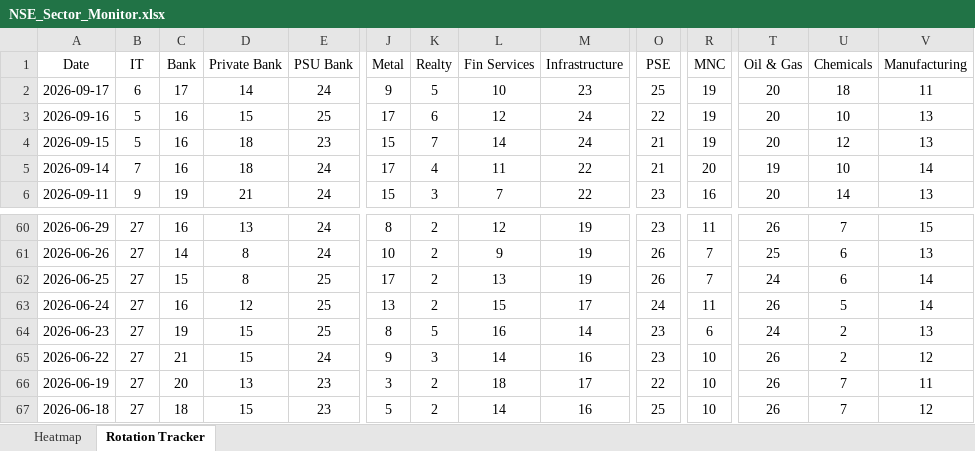
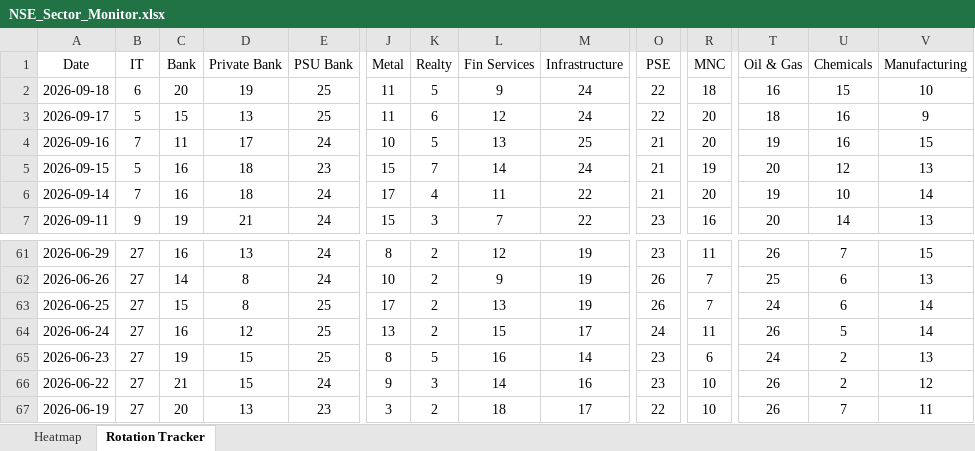
Before and after one commit to chethanshivaraju94-netizen/nse-market-monitor, an Excel workbook: NSE_Sector_Monitor.xlsx, sheet Rotation Tracker, drawn as a sheet; only a part is shown, gaps mark what is left out; values as stored, in another font and other column widths than the file's, no borders; conditional formats not drawn; removed rows and columns are numbered as before the commit, all else as after; rows hold the shown columns only; the diff covers the shown part only; the diff names each change by its address in the sheet, - before the commit and + after, or states it on an @@ line.

```diff
--- a/NSE_Sector_Monitor.xlsx (sheet Rotation Tracker)
+++ b/NSE_Sector_Monitor.xlsx (sheet Rotation Tracker)
+row 2: 2026-09-18 | 6 | 20 | 19 | 25 | 11 | 5 | 9 | 24 | 22 | 18 | 16 | 15 | 10
-B3 (IT): 6
+B3 (IT): 5
-C3 (Bank): 17
+C3 (Bank): 15
-D3 (Private Bank): 14
+D3 (Private Bank): 13
-E3 (PSU Bank): 24
+E3 (PSU Bank): 25
-J3 (Metal): 9
+J3 (Metal): 11
-K3 (Realty): 5
+K3 (Realty): 6
-L3 (Fin Services): 10
+L3 (Fin Services): 12
-M3 (Infrastructure): 23
+M3 (Infrastructure): 24
-O3 (PSE): 25
+O3 (PSE): 22
-R3:R4 (MNC): 19
+R3:R4 (MNC): 20
-T3 (Oil & Gas): 20
+T3 (Oil & Gas): 18
-U3 (Chemicals): 18
+U3 (Chemicals): 16
-V3 (Manufacturing): 11
+V3 (Manufacturing): 9
-B4 (IT): 5
+B4 (IT): 7
-C4 (Bank): 16
+C4 (Bank): 11
-D4 (Private Bank): 15
+D4 (Private Bank): 17
-E4 (PSU Bank): 25
+E4 (PSU Bank): 24
-J4 (Metal): 17
+J4 (Metal): 10
-K4 (Realty): 6
+K4 (Realty): 5
-L4 (Fin Services): 12
+L4 (Fin Services): 13
-M4 (Infrastructure): 24
+M4 (Infrastructure): 25
-O4 (PSE): 22
+O4 (PSE): 21
-T4 (Oil & Gas): 20
+T4 (Oil & Gas): 19
-U4 (Chemicals): 10
+U4 (Chemicals): 16
-V4 (Manufacturing): 13
+V4 (Manufacturing): 15
-row 67: 2026-06-18 | 27 | 18 | 15 | 23 | 5 | 2 | 14 | 16 | 25 | 10 | 26 | 7 | 12
```
Also changed, not shown: 13 edited cells elsewhere in this sheet, sheet Heatmap, NSE_Market_Monitor.xlsx.
